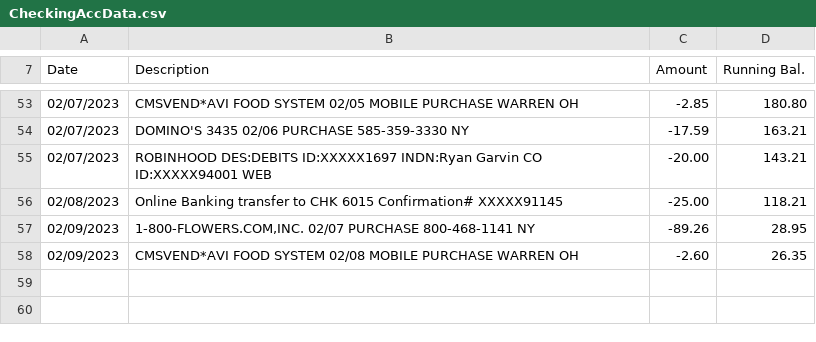
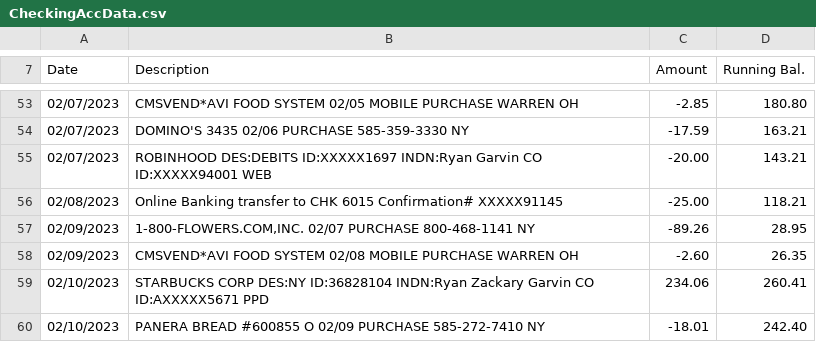
Before and after one commit to Ryanerror/FinanceTracker, a CSV file: csv/CheckingAccData.csv, drawn as a sheet; only a part is shown, gaps mark what is left out.

Commit message:
fixed bug with get date method

```diff
--- a/csv/CheckingAccData.csv
+++ b/csv/CheckingAccData.csv
@@ -58 +58,3 @@ Date,Description,Amount,Running Bal.
 02/09/2023,"CMSVEND*AVI FOOD SYSTEM 02/08 MOBILE PURCHASE WARREN OH","-2.60","26.35"
+02/10/2023,"STARBUCKS CORP DES:NY ID:36828104 INDN:Ryan Zackary Garvin CO ID:AXXXXX5671 PPD","234.06","260.41"
+02/10/2023,"PANERA BREAD #600855 O 02/09 PURCHASE 585-272-7410 NY","-18.01","242.40"
```
Also changed, not shown: 3 other files.
